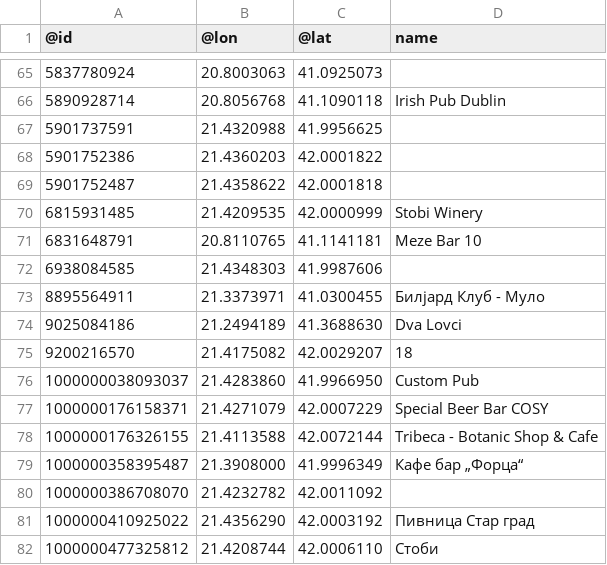
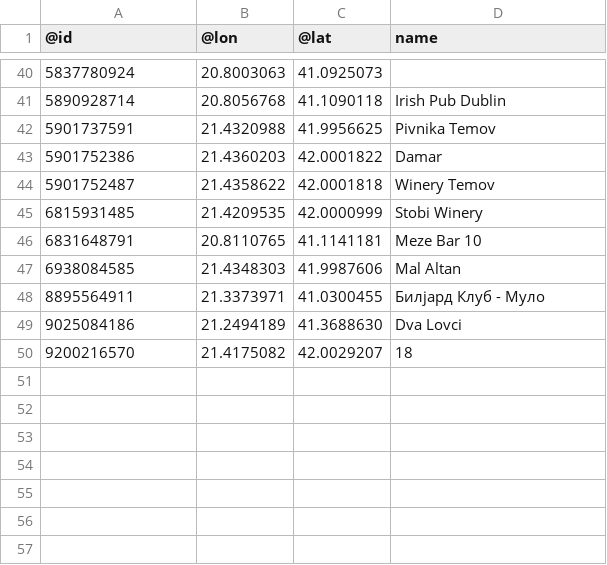
Before and after one commit to ivanandreski/DIANS, a CSV file: Domashna 3/backend/database/pub.csv, drawn as a sheet; only a part is shown, gaps mark what is left out; the diff covers the shown part only.

```diff
--- a/Domashna 3/backend/database/pub.csv
+++ b/Domashna 3/backend/database/pub.csv
@@ -66,8 +41,8 @@
 5890928714,20.8056768,41.1090118,Irish Pub Dublin
-5901737591,21.4320988,41.9956625,
-5901752386,21.4360203,42.0001822,
-5901752487,21.4358622,42.0001818,
+5901737591,21.4320988,41.9956625,Pivnika Temov
+5901752386,21.4360203,42.0001822,Damar
+5901752487,21.4358622,42.0001818,Winery Temov
 6815931485,21.4209535,42.0000999,Stobi Winery
 6831648791,20.8110765,41.1141181,Meze Bar 10
-6938084585,21.4348303,41.9987606,
+6938084585,21.4348303,41.9987606,Mal Altan
 8895564911,21.3373971,41.0300455,Билјард Клуб - Муло
@@ -75,8 +50 @@
 9200216570,21.4175082,42.0029207,18
-1000000038093037,21.4283860,41.9966950,Custom Pub
-1000000176158371,21.4271079,42.0007229,Special Beer Bar COSY
-1000000176326155,21.4113588,42.0072144,Tribeca - Botanic Shop & Cafe
-1000000358395487,21.3908000,41.9996349,Кaфе бар „Форца“
-1000000386708070,21.4232782,42.0011092,
-1000000410925022,21.4356290,42.0003192,Пивница Стар град
-1000000477325812,21.4208744,42.0006110,Стоби
```
Also changed, not shown: 25 removed rows and 7 edited cells elsewhere in this file.
